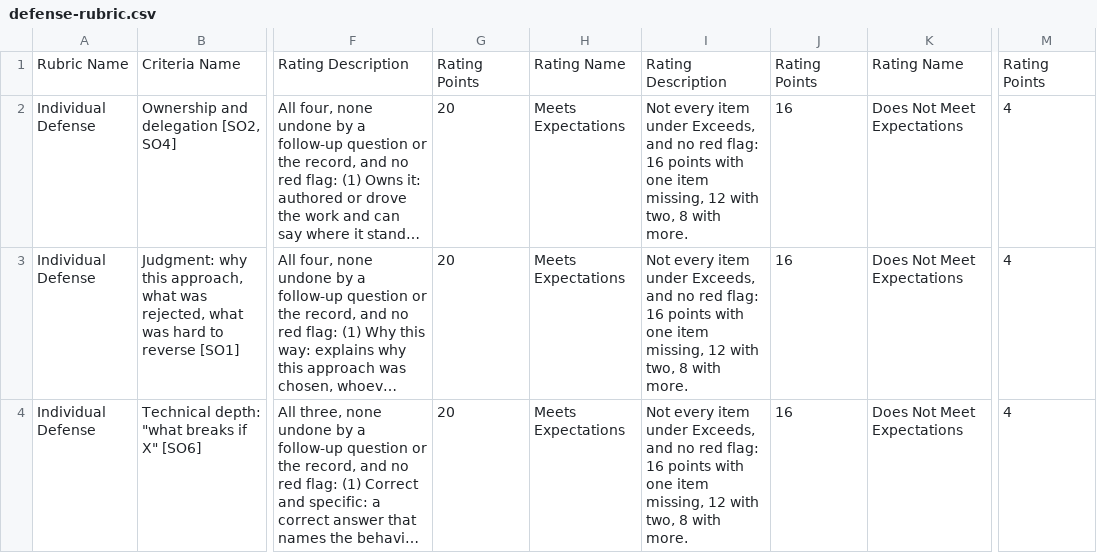
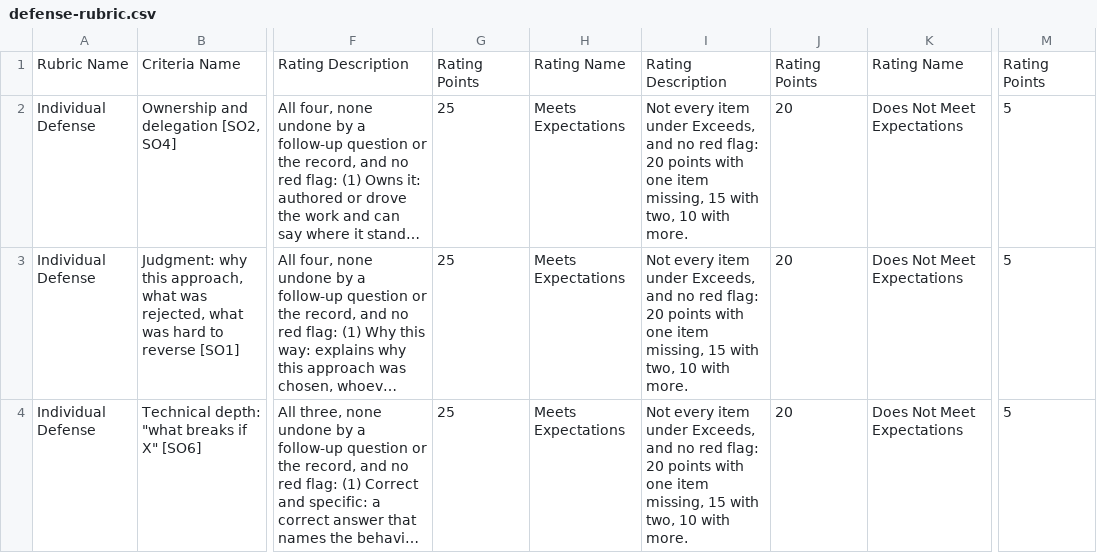
Before and after one commit to adulbrich/cs-capstone-handbook, a CSV file: canvas/assignments/defense/defense-rubric.csv, drawn as a sheet; only a part is shown, gaps mark what is left out; long unchanged cells end in …; the diff covers the shown part only; the diff names each change by its address in the sheet, - before the commit and + after, or states it on an @@ line.

```diff
--- a/canvas/assignments/defense/defense-rubric.csv
+++ b/canvas/assignments/defense/defense-rubric.csv
-G2:G4: 20
+G2:G4: 25
-I2:I4: …red flag: 16 points with one item missing, 12 with two, 8 with more.
+I2:I4: …red flag: 20 points with one item missing, 15 with two, 10 with more.
-J2:J4: 16
+J2:J4: 20
-M2:M4: 4
+M2:M4: 5
```
Also changed, not shown: 1 removed row and 4 edited cells elsewhere in this file, 4 other files.
